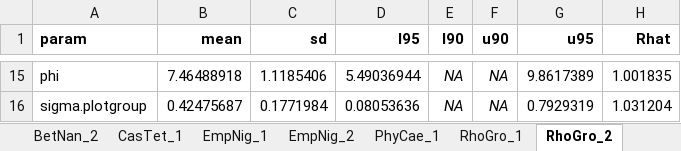
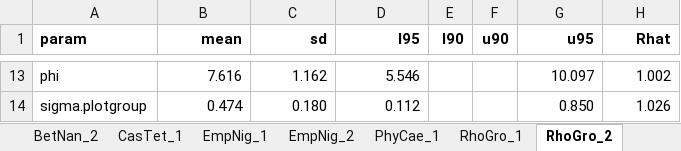
Before and after one commit to jonathanvonoppen/arctic_shrubs, an Excel workbook: documentation/nuuk_model_coefficient_tables.xlsx, sheet RhoGro_2, drawn as a sheet; only a part is shown, gaps mark what is left out; values as stored, in another font and other column widths than the file's, no borders; addresses are those after the commit; the diff covers the shown part only; the diff names each change by its address in the sheet, - before the commit and + after, or states it on an @@ line.

```diff
--- a/documentation/nuuk_model_coefficient_tables.xlsx (sheet RhoGro_2)
+++ b/documentation/nuuk_model_coefficient_tables.xlsx (sheet RhoGro_2)
-B13 (mean): 7.46488918
+B13 (mean): 7.616
-C13 (sd): 1.1185406
+C13 (sd): 1.162
-D13 (l95): 5.49036944
+D13 (l95): 5.546
-E13:E14 (l90): NA
+E13:E14 (l90): (empty)
-F13:F14 (u90): NA
+F13:F14 (u90): (empty)
-G13 (u95): 9.8617389
+G13 (u95): 10.097
-H13 (Rhat): 1.001835
+H13 (Rhat): 1.002
-B14 (mean): 0.42475687
+B14 (mean): 0.474
-C14 (sd): 0.1771984
+C14 (sd): 0.180
-D14 (l95): 0.08053636
+D14 (l95): 0.112
-G14 (u95): 0.7929319
+G14 (u95): 0.850
-H14 (Rhat): 1.031204
+H14 (Rhat): 1.026
```
Also changed, not shown: 8 added rows, 10 removed rows and 21 edited cells elsewhere in this sheet, sheet EmpNig_2, sheet VacUli_1, sheet SalGla_1, sheet PhyCae_1, sheet RhoGro_1, sheet CasTet_1, 7 more sheets, other sheet tabs.
